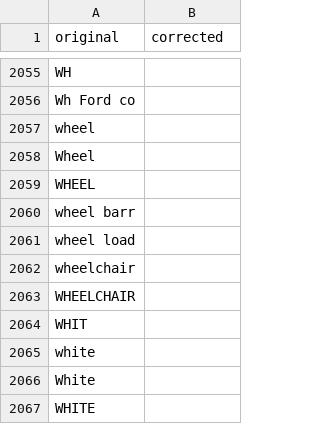
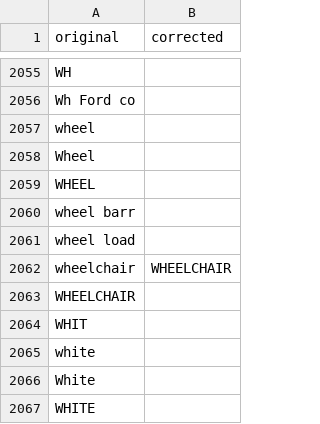
Before and after one commit to toporek3112/etl_pipeline, a CSV file: data/stagingVehicleTypesCorrected.csv, drawn as a sheet; only a part is shown, gaps mark what is left out; the diff covers the shown part only.

```diff
--- a/data/stagingVehicleTypesCorrected.csv
+++ b/data/stagingVehicleTypesCorrected.csv
@@ -2061,3 +2061,3 @@ wheel barr,
 wheel load,
-wheelchair,
+wheelchair,WHEELCHAIR
 WHEELCHAIR,
```
Also changed, not shown: 13 edited cells elsewhere in this file, 10 other files.
